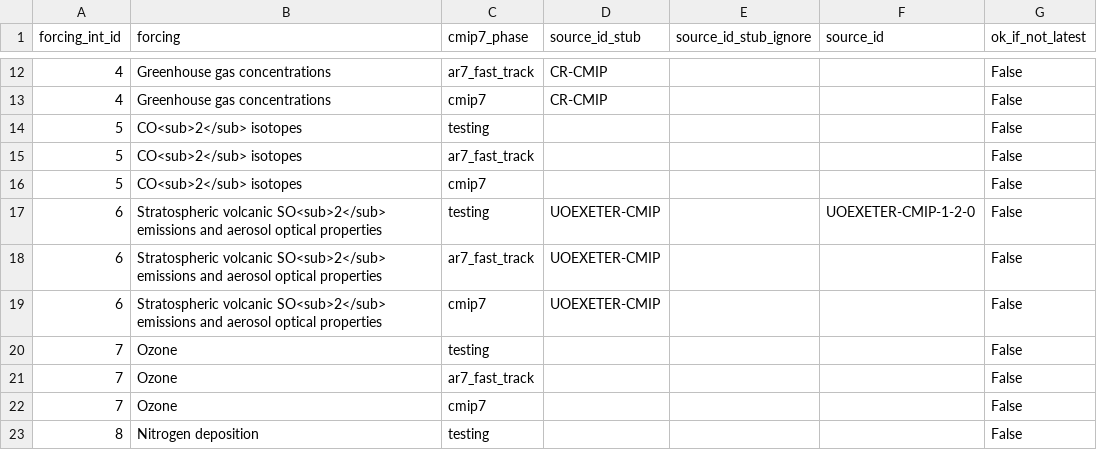
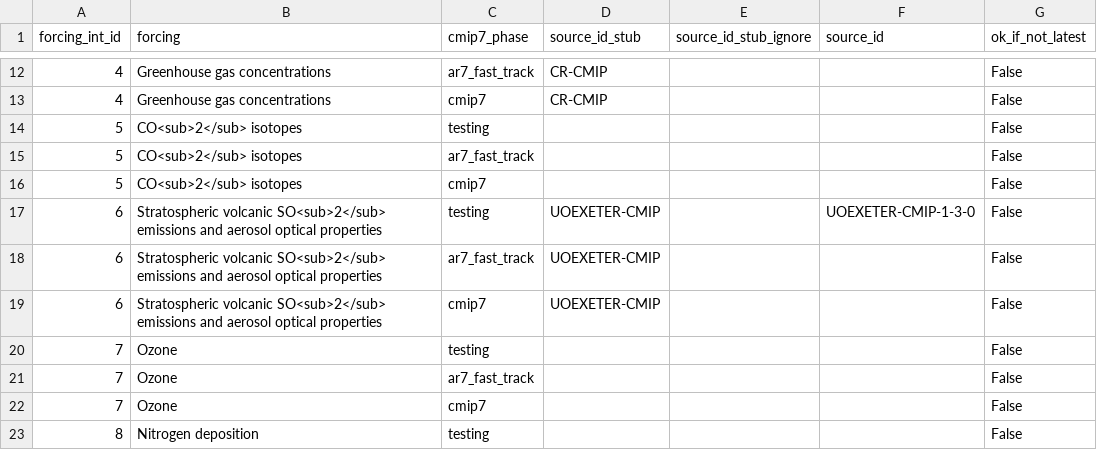
Before and after one commit to PCMDI/input4MIPs_CVs, a CSV file: docs/dataset-overviews/cmip7_phases_source_ids.csv, drawn as a sheet; only a part is shown, gaps mark what is left out.

```diff
--- a/docs/dataset-overviews/cmip7_phases_source_ids.csv
+++ b/docs/dataset-overviews/cmip7_phases_source_ids.csv
@@ -16,3 +16,3 @@ forcing_int_id,forcing,cmip7_phase,source_id_stub,source_id_stub_ignore,source_i
 5,CO<sub>2</sub> isotopes,cmip7,,,,False
-6,Stratospheric volcanic SO<sub>2</sub> emissions and aerosol optical properties,testing,UOEXETER-CMIP,,UOEXETER-CMIP-1-2-0,False
+6,Stratospheric volcanic SO<sub>2</sub> emissions and aerosol optical properties,testing,UOEXETER-CMIP,,UOEXETER-CMIP-1-3-0,False
 6,Stratospheric volcanic SO<sub>2</sub> emissions and aerosol optical properties,ar7_fast_track,UOEXETER-CMIP,,,False
```
Also changed, not shown: 3 other files.
